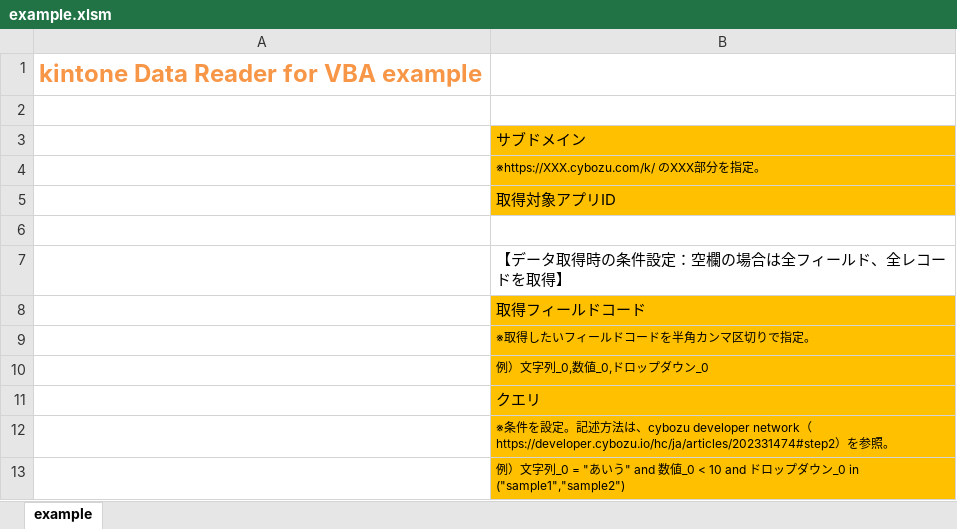
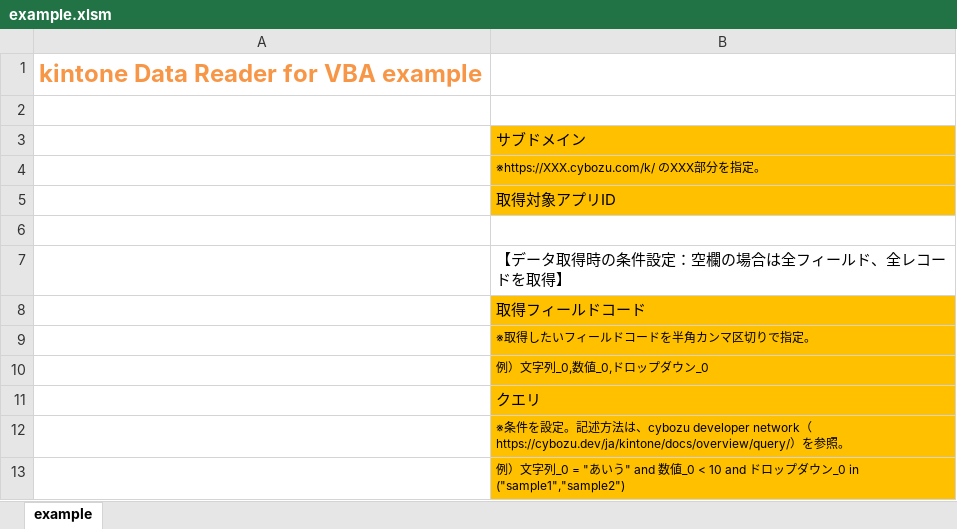
Before and after one commit to marmeleiro/kintoneDataReaderforVBA, an Excel workbook: example/example.xlsm, sheet example, drawn as a sheet; values as stored, in another font and other column widths than the file's, no borders; charts and pictures not drawn; the diff names each change by its address in the sheet, - before the commit and + after, or states it on an @@ line.

```diff
--- a/example/example.xlsm (sheet example)
+++ b/example/example.xlsm (sheet example)
-B12: …network（https://developer.cybozu.io/hc/ja/articles/202331474#step2）を…
+B12: …network（https://cybozu.dev/ja/kintone/docs/overview/query/）を…
```
Also changed, not shown: 1 other file.
